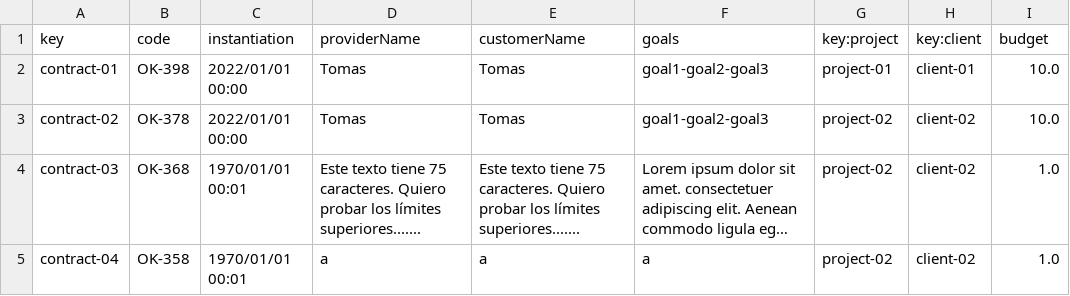
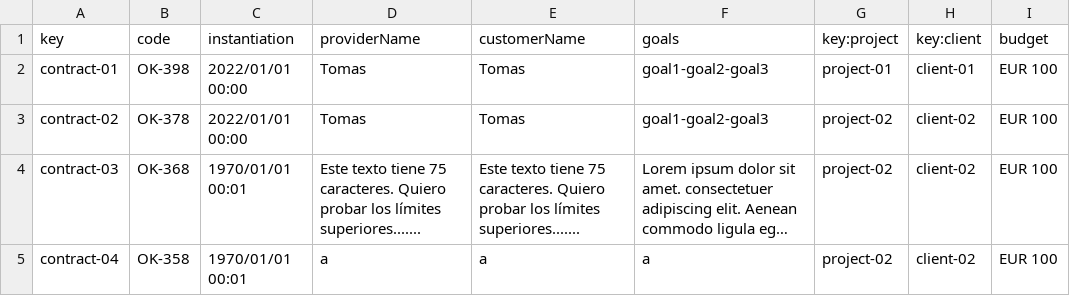
Before and after one commit to karyouben/Acme-SF-D04, a CSV file: src/main/webapp/WEB-INF/resources/sample-data/contract.csv, drawn as a sheet; long unchanged cells end in …; the diff names each change by its address in the sheet, - before the commit and + after, or states it on an @@ line.

Commit message:
Change budget to type money

```diff
--- a/src/main/webapp/WEB-INF/resources/sample-data/contract.csv
+++ b/src/main/webapp/WEB-INF/resources/sample-data/contract.csv
-I2:I3 (budget): 10.0
+I2:I3 (budget): EUR 100
-I4:I5 (budget): 1.0
+I4:I5 (budget): EUR 100
```
Also changed, not shown: 7 other files.
